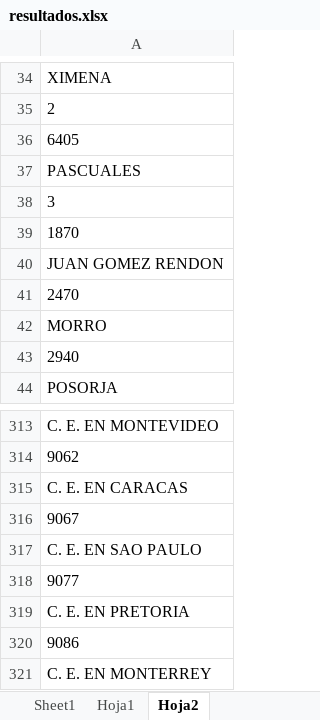
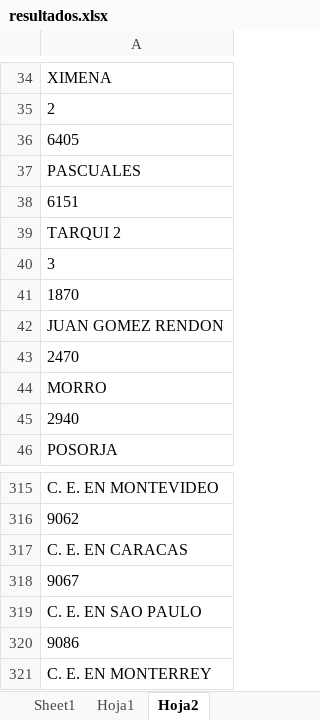
Before and after one commit to DobleL2/mapas_2025, an Excel workbook: data/resultados.xlsx, sheet Hoja2, drawn as a sheet; only a part is shown, gaps mark what is left out; values as stored, in another font and other column widths than the file's, no borders; removed rows and columns are numbered as before the commit, all else as after; the diff names each change by its address in the sheet, - before the commit and + after, or states it on an @@ line.

Commit message:
feat: adding tarqui 2 parroquia fix

```diff
--- a/data/resultados.xlsx (sheet Hoja2)
+++ b/data/resultados.xlsx (sheet Hoja2)
+row 38: 6151
+row 39: TARQUI 2
-row 318: 9077
-row 319: C. E. EN PRETORIA
```
Also changed, not shown: sheet Sheet1, sheet Hoja1.
